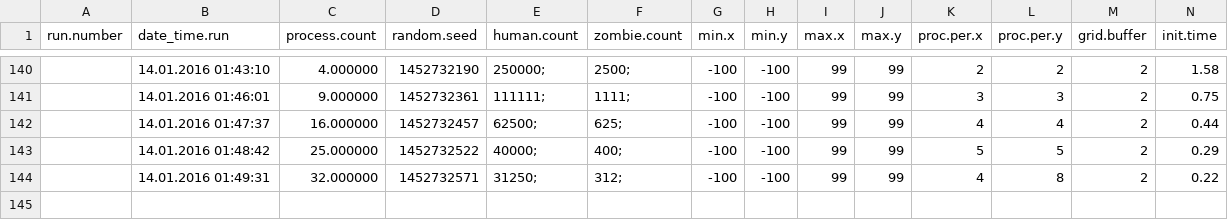
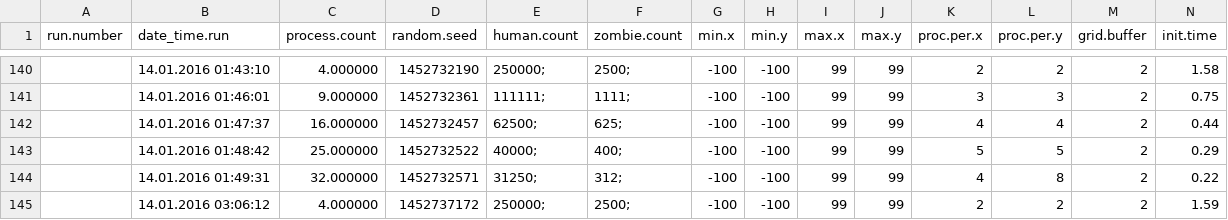
Before and after one commit to joaotrindade/hpc-project, a CSV file: default/ext/bin/Zombies.csv, drawn as a sheet; only a part is shown, gaps mark what is left out; rows hold the shown columns only; the diff names each change by its address in the sheet, - before the commit and + after, or states it on an @@ line.

Commit message:
1M 4 threads

```diff
--- a/default/ext/bin/Zombies.csv
+++ b/default/ext/bin/Zombies.csv
+row 145:  | 14.01.2016 03:06:12 | 4.000000 | 1452737172 | 250000; | 2500; | -100 | -100 | 99 | 99 | 2 | 2 | 2 | 1.59
```
